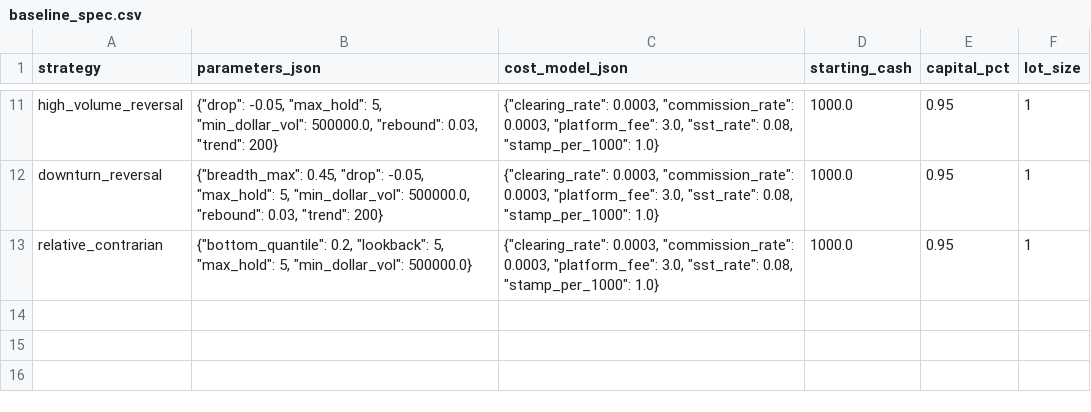
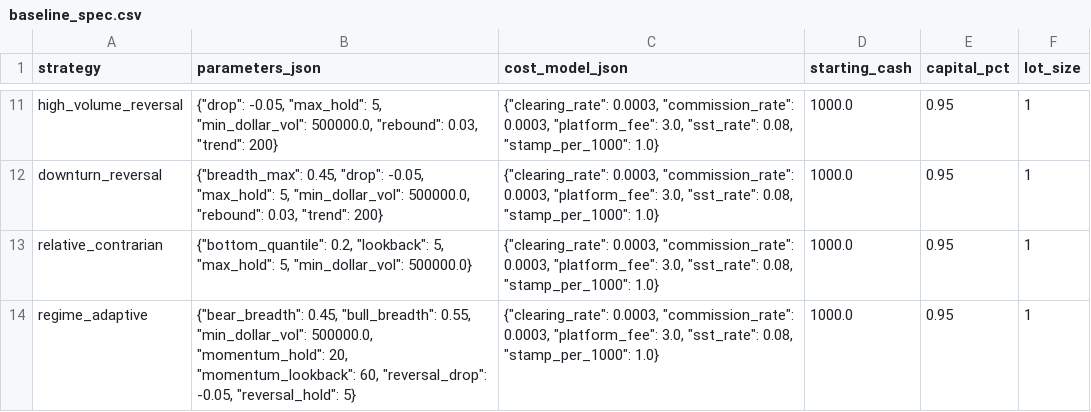
Before and after one commit to newbiezzzzz/leverage-system, a CSV file: research/results/baseline_spec.csv, drawn as a sheet; only a part is shown, gaps mark what is left out; the diff names each change by its address in the sheet, - before the commit and + after, or states it on an @@ line.

```diff
--- a/research/results/baseline_spec.csv
+++ b/research/results/baseline_spec.csv
+row 14: regime_adaptive | {"bear_breadth": 0.45, "bull_breadth": 0.55, "min_dollar_vol": 500000.0, "momentum_hold": 20, "momentum_lookback": 60, "reversal_drop": -0.05, "reversal_hold": 5} | {"clearing_rate": 0.0003, "commission_rate": 0.0003, "platform_fee": 3.0, "sst_rate": 0.08, "stamp_per_1000": 1.0} | 1000.0 | 0.95 | 1
```
Also changed, not shown: research/results/baseline_no_costs.csv, 15 other files.
